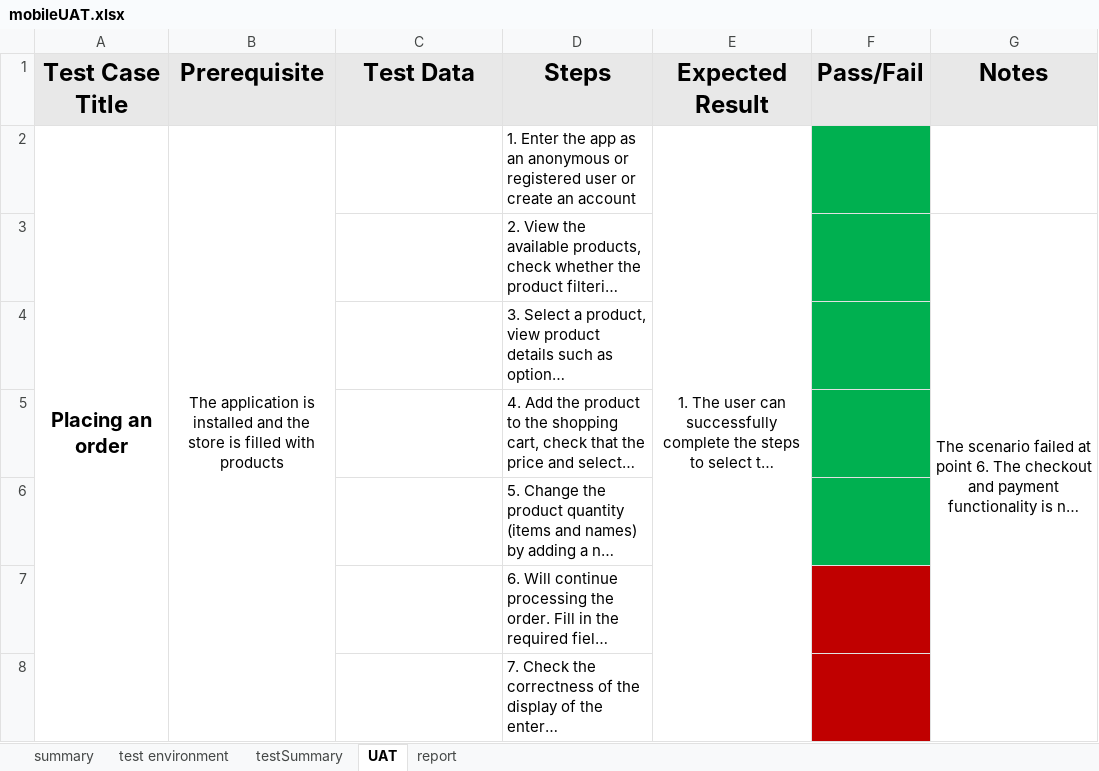
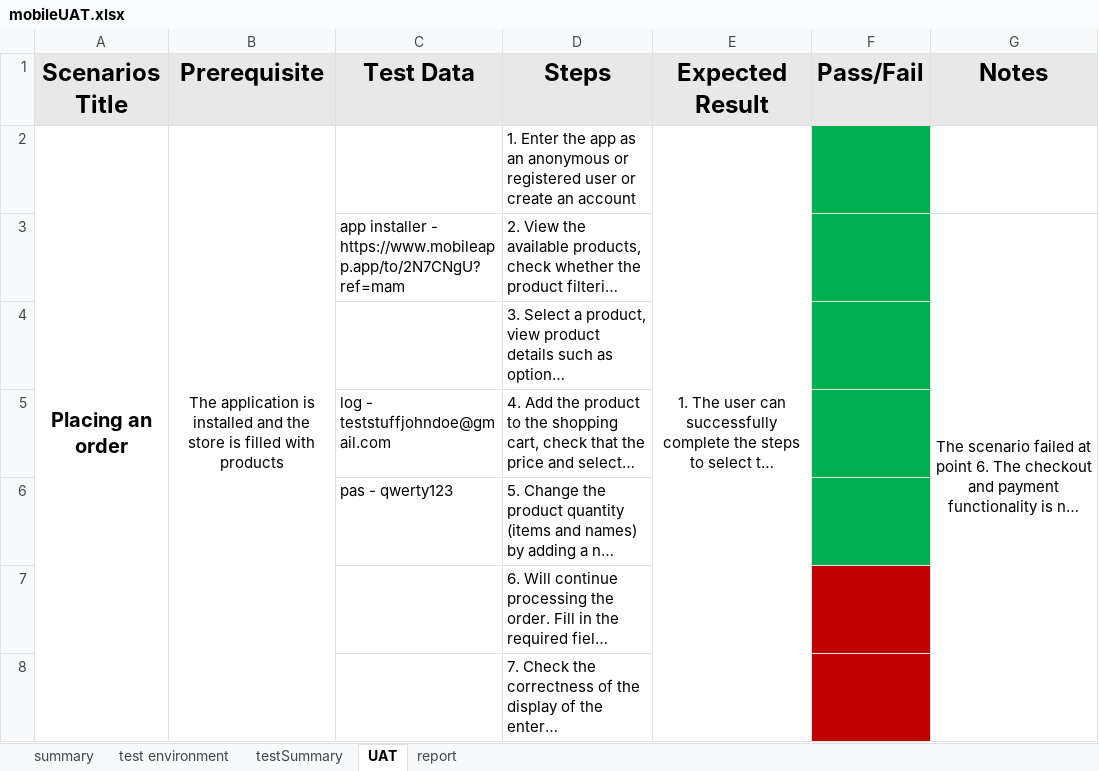
Before and after one commit to MrFigli/QA-Manual-Intership, an Excel workbook: Mobile/Mobile_UAT/mobileUAT.xlsx, sheet UAT, drawn as a sheet; only a part is shown; long unchanged cells end in …; values as stored, in another font and other column widths than the file's, no borders; the diff names each change by its address in the sheet, - before the commit and + after, or states it on an @@ line.

Commit message:
Update mobileUAT.xlsx

```diff
--- a/Mobile/Mobile_UAT/mobileUAT.xlsx (sheet UAT)
+++ b/Mobile/Mobile_UAT/mobileUAT.xlsx (sheet UAT)
-A1: Test Case Title
+A1: Scenarios Title
-C3 (Test Data): (empty)
+C3 (Test Data): app installer - https://www.mobileapp.app/to/2N7CNgU?ref=mam
-C5 (Test Data): (empty)
+C5 (Test Data): log - teststuffjohndoe@gmail.com
-C6 (Test Data): (empty)
+C6 (Test Data): pas - qwerty123
```
